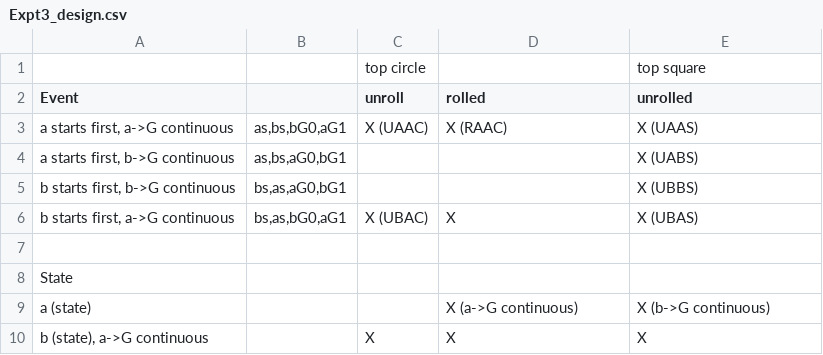
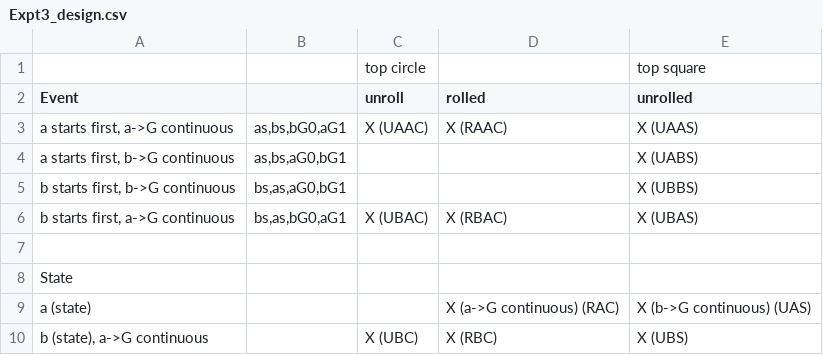
Before and after one commit to A-Fermo/continuity-cogsci21, a CSV file: experiments/Experiment3/Expt3_design.csv, drawn as a sheet.

```diff
--- a/experiments/Experiment3/Expt3_design.csv
+++ b/experiments/Experiment3/Expt3_design.csv
@@ -5,6 +5,6 @@ Event,,unroll,rolled,unrolled
 "b starts first, b->G continuous","bs,as,aG0,bG1",, ,X (UBBS)
-"b starts first, a->G continuous","bs,as,bG0,aG1",X (UBAC),X,X (UBAS)
+"b starts first, a->G continuous","bs,as,bG0,aG1",X (UBAC),X (RBAC),X (UBAS)
 ,,,,
 State,,,,
-a (state),,,X (a->G continuous),X (b->G continuous)
-"b (state), a->G continuous",,X,X,X
+a (state) ,,,X (a->G continuous) (RAC),X (b->G continuous) (UAS)
+"b (state), a->G continuous",,X (UBC),X (RBC),X (UBS)
```
Also changed, not shown: 15 other files.
